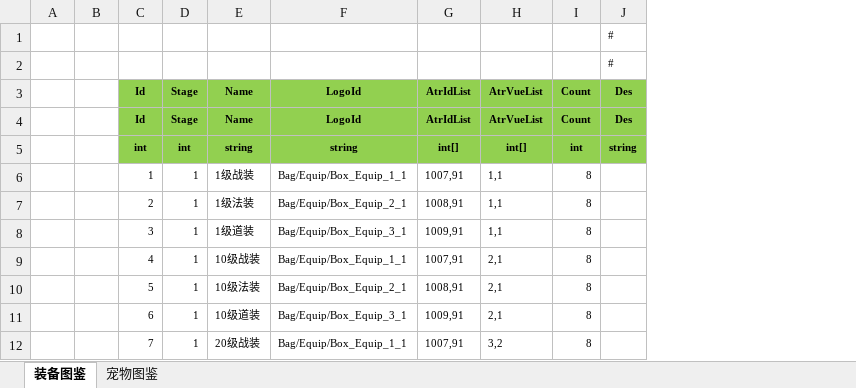
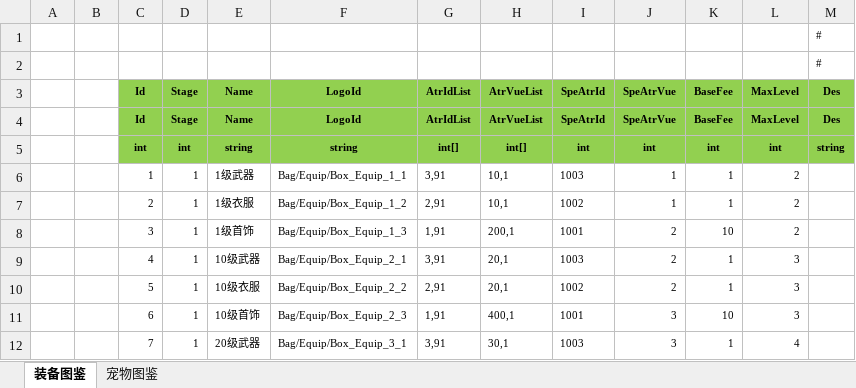
Before and after one commit to wokanjianyang/legend2, an Excel workbook: Excel/CardConfig.xlsx, sheet 装备图鉴, drawn as a sheet; only a part is shown; values as stored, in another font and other column widths than the file's, no borders; removed rows and columns are numbered as before the commit, all else as after; the diff covers the shown part only; the diff names each change by its address in the sheet, - before the commit and + after, or states it on an @@ line.

```diff
--- a/Excel/CardConfig.xlsx (sheet 装备图鉴)
+++ b/Excel/CardConfig.xlsx (sheet 装备图鉴)
-column I (Count), rows 4-12: Count | int | 8 | 8 | 8 | 8 | 8 | 8 | 8
+column I (SpeAtrId), rows 4-12: SpeAtrId | int | 1003 | 1002 | 1001 | 1003 | 1002 | 1001 | 1003
+column J (SpeAtrVue), rows 4-12: SpeAtrVue | int | 1 | 1 | 2 | 2 | 2 | 3 | 3
+column K (BaseFee), rows 4-12: BaseFee | int | 1 | 1 | 10 | 1 | 1 | 10 | 1
+column L (MaxLevel), rows 4-12: MaxLevel | int | 2 | 2 | 2 | 3 | 3 | 3 | 4
-E6 (Name): 1级战装
+E6 (Name): 1级武器
-G6 (AtrIdList): 1007,91
+G6 (AtrIdList): 3,91
-H6:H7 (AtrVueList): 1,1
+H6:H7 (AtrVueList): 10,1
-E7 (Name): 1级法装
+E7 (Name): 1级衣服
-F7 (LogoId): Bag/Equip/Box_Equip_2_1
+F7 (LogoId): Bag/Equip/Box_Equip_1_2
-G7 (AtrIdList): 1008,91
+G7 (AtrIdList): 2,91
-E8 (Name): 1级道装
+E8 (Name): 1级首饰
-F8 (LogoId): Bag/Equip/Box_Equip_3_1
+F8 (LogoId): Bag/Equip/Box_Equip_1_3
-G8 (AtrIdList): 1009,91
+G8 (AtrIdList): 1,91
-H8 (AtrVueList): 1,1
+H8 (AtrVueList): 200,1
-E9 (Name): 10级战装
+E9 (Name): 10级武器
-F9 (LogoId): Bag/Equip/Box_Equip_1_1
+F9 (LogoId): Bag/Equip/Box_Equip_2_1
-G9 (AtrIdList): 1007,91
+G9 (AtrIdList): 3,91
-H9:H10 (AtrVueList): 2,1
+H9:H10 (AtrVueList): 20,1
-E10 (Name): 10级法装
+E10 (Name): 10级衣服
-F10 (LogoId): Bag/Equip/Box_Equip_2_1
+F10 (LogoId): Bag/Equip/Box_Equip_2_2
-G10 (AtrIdList): 1008,91
+G10 (AtrIdList): 2,91
-E11 (Name): 10级道装
+E11 (Name): 10级首饰
-F11 (LogoId): Bag/Equip/Box_Equip_3_1
+F11 (LogoId): Bag/Equip/Box_Equip_2_3
-G11 (AtrIdList): 1009,91
+G11 (AtrIdList): 1,91
-H11 (AtrVueList): 2,1
+H11 (AtrVueList): 400,1
-E12 (Name): 20级战装
+E12 (Name): 20级武器
-F12 (LogoId): Bag/Equip/Box_Equip_1_1
+F12 (LogoId): Bag/Equip/Box_Equip_3_1
-G12 (AtrIdList): 1007,91
+G12 (AtrIdList): 3,91
-H12 (AtrVueList): 3,2
+H12 (AtrVueList): 30,1
```
Also changed, not shown: 116 edited cells elsewhere in this sheet, sheet 宠物图鉴, Excel/EquipConfig.xlsx, Excel/PetConfig.xlsx, 51 other files.
